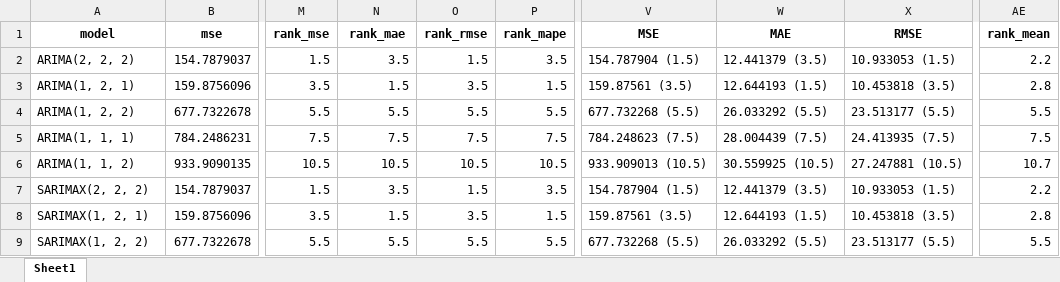
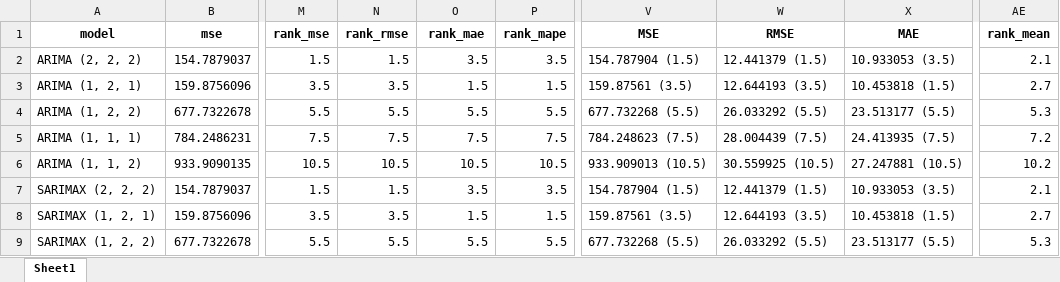
Before and after one commit to yuenherny/kl-house-price-forecasting, an Excel workbook: data/reports/mean_price_psf_train_results_with_rank.xlsx, sheet Sheet1, drawn as a sheet; only a part is shown, gaps mark what is left out; values as stored, in another font and other column widths than the file's, no borders; conditional formats not drawn; the diff covers the shown part only; the diff names each change by its address in the sheet, - before the commit and + after, or states it on an @@ line.

```diff
--- a/data/reports/mean_price_psf_train_results_with_rank.xlsx (sheet Sheet1)
+++ b/data/reports/mean_price_psf_train_results_with_rank.xlsx (sheet Sheet1)
-N1: rank_mae
+N1: rank_rmse
-O1: rank_rmse
+O1: rank_mae
-W1: MAE
+W1: RMSE
-X1: RMSE
+X1: MAE
-A2 (model): ARIMA(2, 2, 2)
+A2 (model): ARIMA (2, 2, 2)
-N2 (rank_rmse): 3.5
+N2 (rank_rmse): 1.5
-O2 (rank_mae): 1.5
+O2 (rank_mae): 3.5
-W2 (RMSE): 12.441379 (3.5)
+W2 (RMSE): 12.441379 (1.5)
-X2 (MAE): 10.933053 (1.5)
+X2 (MAE): 10.933053 (3.5)
-AE2 (rank_mean): 2.2
+AE2 (rank_mean): 2.1
-A3 (model): ARIMA(1, 2, 1)
+A3 (model): ARIMA (1, 2, 1)
-N3 (rank_rmse): 1.5
+N3 (rank_rmse): 3.5
-O3 (rank_mae): 3.5
+O3 (rank_mae): 1.5
-W3 (RMSE): 12.644193 (1.5)
+W3 (RMSE): 12.644193 (3.5)
-X3 (MAE): 10.453818 (3.5)
+X3 (MAE): 10.453818 (1.5)
-AE3 (rank_mean): 2.8
+AE3 (rank_mean): 2.7
-A4 (model): ARIMA(1, 2, 2)
+A4 (model): ARIMA (1, 2, 2)
-AE4 (rank_mean): 5.5
+AE4 (rank_mean): 5.3
-A5 (model): ARIMA(1, 1, 1)
+A5 (model): ARIMA (1, 1, 1)
-AE5 (rank_mean): 7.5
+AE5 (rank_mean): 7.2
-A6 (model): ARIMA(1, 1, 2)
+A6 (model): ARIMA (1, 1, 2)
-AE6 (rank_mean): 10.7
+AE6 (rank_mean): 10.2
-A7 (model): SARIMAX(2, 2, 2)
+A7 (model): SARIMAX (2, 2, 2)
-N7 (rank_rmse): 3.5
+N7 (rank_rmse): 1.5
-O7 (rank_mae): 1.5
+O7 (rank_mae): 3.5
-W7 (RMSE): 12.441379 (3.5)
+W7 (RMSE): 12.441379 (1.5)
-X7 (MAE): 10.933053 (1.5)
+X7 (MAE): 10.933053 (3.5)
-AE7 (rank_mean): 2.2
+AE7 (rank_mean): 2.1
-A8 (model): SARIMAX(1, 2, 1)
+A8 (model): SARIMAX (1, 2, 1)
-N8 (rank_rmse): 1.5
+N8 (rank_rmse): 3.5
-O8 (rank_mae): 3.5
+O8 (rank_mae): 1.5
-W8 (RMSE): 12.644193 (1.5)
+W8 (RMSE): 12.644193 (3.5)
-X8 (MAE): 10.453818 (3.5)
+X8 (MAE): 10.453818 (1.5)
-AE8 (rank_mean): 2.8
+AE8 (rank_mean): 2.7
-A9 (model): SARIMAX(1, 2, 2)
+A9 (model): SARIMAX (1, 2, 2)
-AE9 (rank_mean): 5.5
+AE9 (rank_mean): 5.3
```
Also changed, not shown: 22 edited cells elsewhere in this sheet, data/reports/mean_price_psf_test_results_with_rank.xlsx, data/reports/median_price_psf_test_results_with_rank.xlsx, 2 other files.
